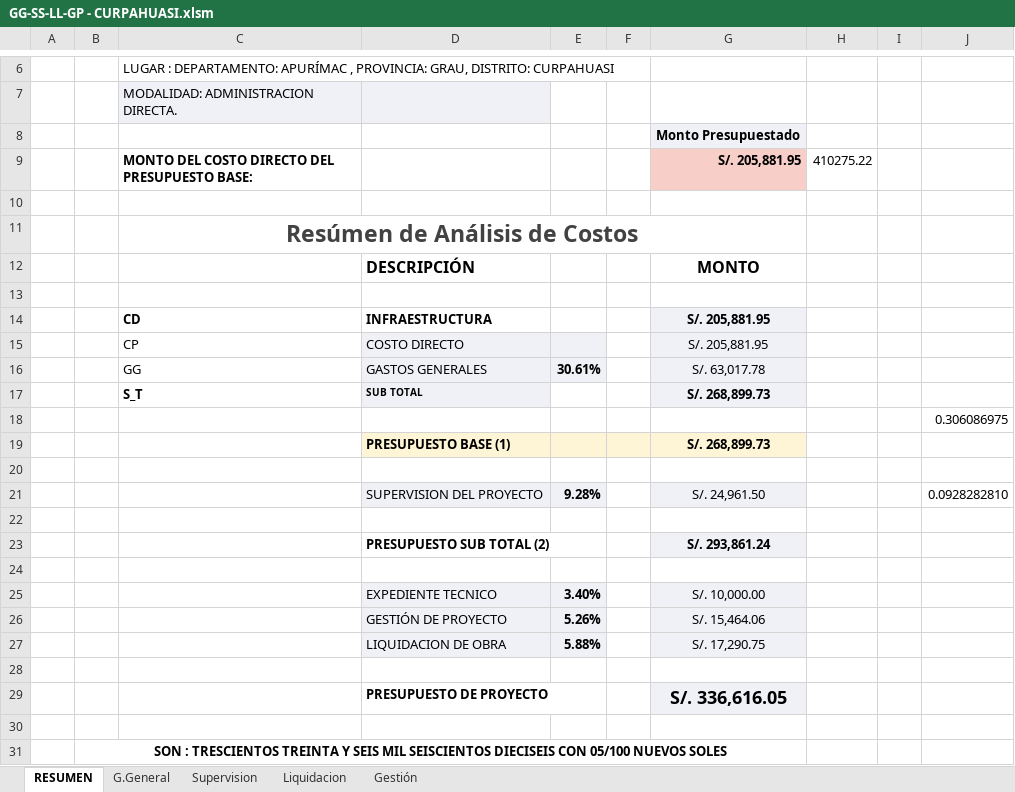
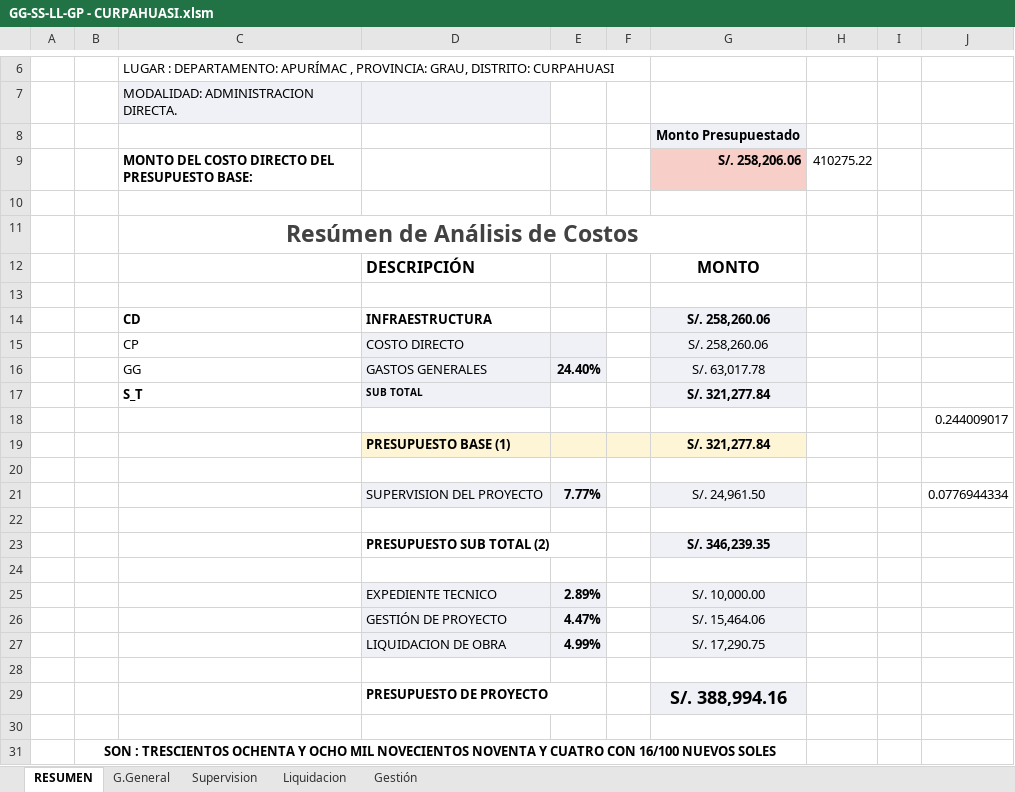
Before and after one commit to ORFEI-GRAP/IOARR0004, an Excel workbook: 7.0 DESAGREGADO DE GASTOS/GG-SS-LL-GP - CURPAHUASI.xlsm, sheet RESUMEN, drawn as a sheet; only a part is shown, gaps mark what is left out; values as stored, in another font and other column widths than the file's, no borders; charts and pictures not drawn; the diff names each change by its address in the sheet, - before the commit and + after, or states it on an @@ line.

```diff
--- a/7.0 DESAGREGADO DE GASTOS/GG-SS-LL-GP - CURPAHUASI.xlsm (sheet RESUMEN)
+++ b/7.0 DESAGREGADO DE GASTOS/GG-SS-LL-GP - CURPAHUASI.xlsm (sheet RESUMEN)
-G9: S/. 205,881.95
+G9: S/. 258,206.06
-G14:G15: S/. 205,881.95
+G14:G15: S/. 258,260.06
-E16: 30.61%
+E16: 24.40%
-G17: S/. 268,899.73
+G17: S/. 321,277.84
-J18: 0.306086975
+J18: 0.244009017
-G19: S/. 268,899.73
+G19: S/. 321,277.84
-E21: 9.28%
+E21: 7.77%
-J21: 0.0928282810
+J21: 0.0776944334
-G23: S/. 293,861.24
+G23: S/. 346,239.35
-E25: 3.40%
+E25: 2.89%
-E26: 5.26%
+E26: 4.47%
-E27: 5.88%
+E27: 4.99%
-G29: S/. 336,616.05
+G29: S/. 388,994.16
-B31: …: TRESCIENTOS TREINTA Y SEIS MIL SEISCIENTOS DIECISEIS CON 05/100 NUEVOS SOLES
+B31: …: TRESCIENTOS OCHENTA Y OCHO MIL NOVECIENTOS NOVENTA Y CUATRO CON 16/100 NUEVOS SOLES
```
Also changed, not shown: sheet Gestión, sheet Liquidacion, charts or pictures, 9.0 CRONOGRAMA/CRONOGRAMA- CURPAHUASI.xlsx, 3 other files.
